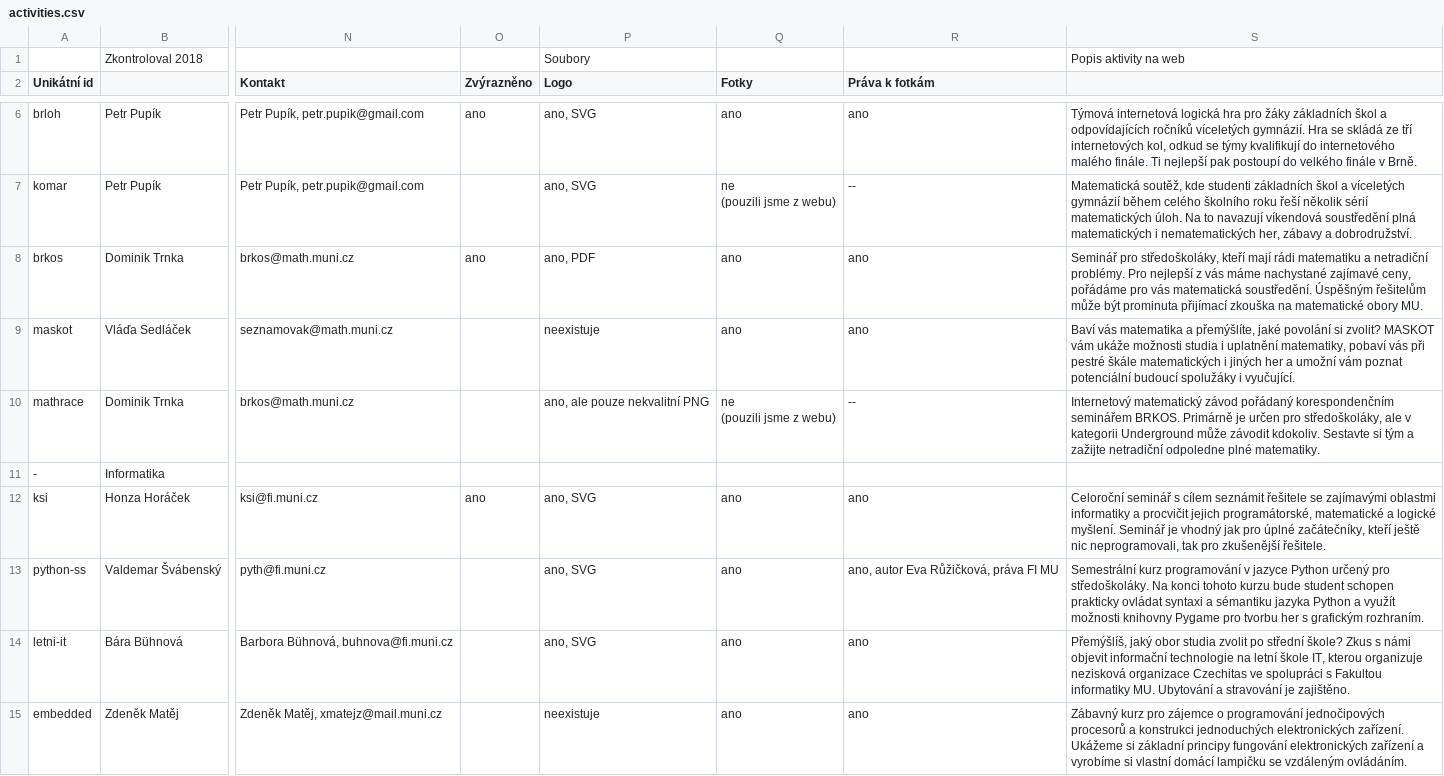
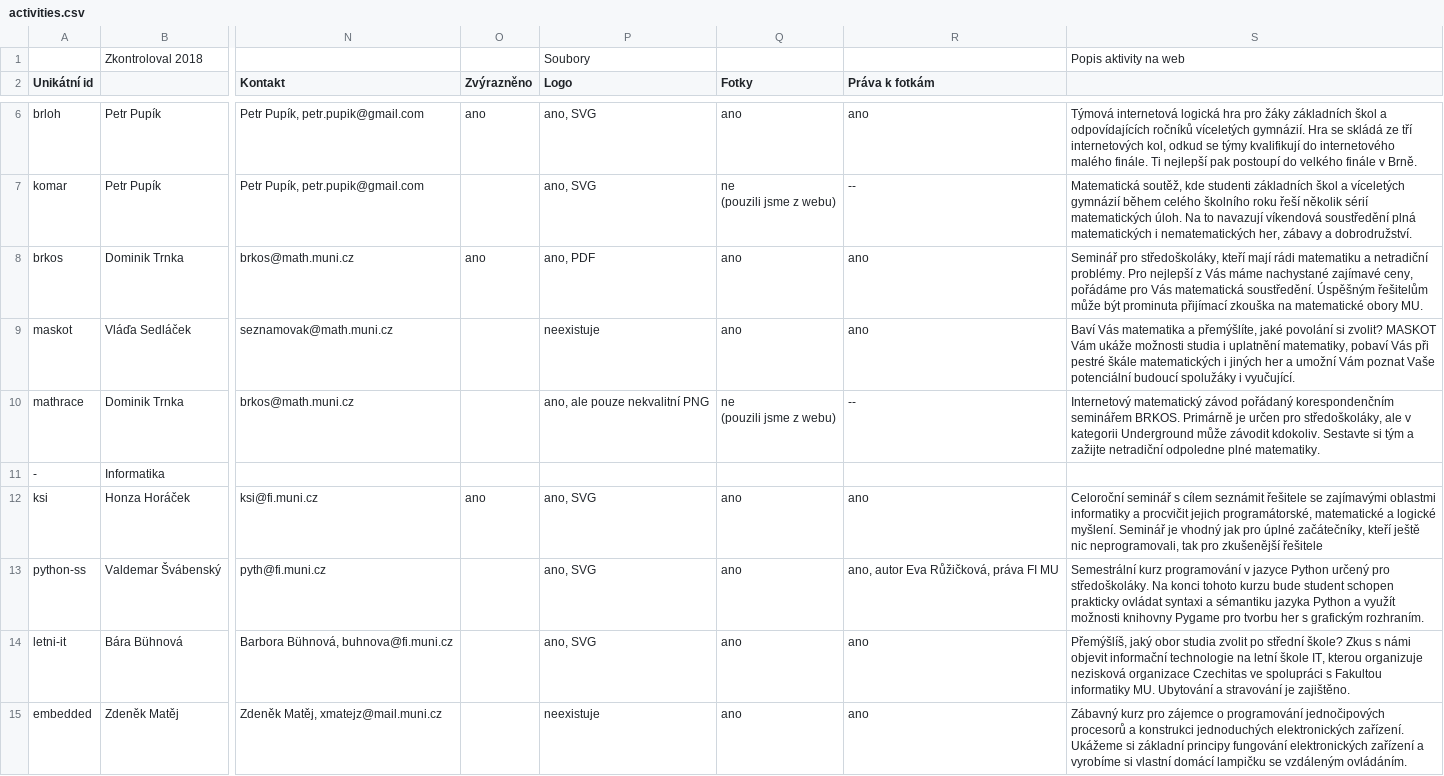
Before and after one commit to zverinec/prostredoskolaky-web, a CSV file: activities.csv, drawn as a sheet; only a part is shown, gaps mark what is left out; the diff covers the shown part only; the diff names each change by its address in the sheet, - before the commit and + after, or states it on an @@ line.

Commit message:
Apply corrections to texts of activities.

```diff
--- a/activities.csv
+++ b/activities.csv
-S8: …nejlepší z vás máme nachystané zajímavé ceny, pořádáme pro vás matematická soustředění.…
+S8: …nejlepší z Vás máme nachystané zajímavé ceny, pořádáme pro Vás matematická soustředění.…
-S9: Baví vás matematika a přemýšlíte, jaké povolání si zvolit? MASKOT vám ukáže možnosti studia i uplatnění matematiky, pobaví vás při pestré škále matematických i jiných her a umožní vám poznat potenciální budoucí…
+S9: Baví Vás matematika a přemýšlíte, jaké povolání si zvolit? MASKOT Vám ukáže možnosti studia i uplatnění matematiky, pobaví Vás při pestré škále matematických i jiných her a umožní Vám poznat Vaše potenciální budoucí…
-S12: …pro zkušenější řešitele.
+S12: …pro zkušenější řešitele
```
Also changed, not shown: 18 edited cells elsewhere in this file.
